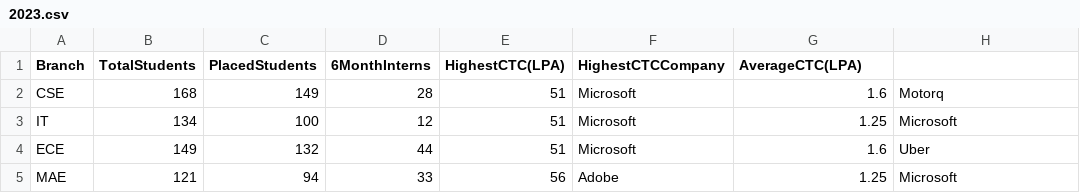
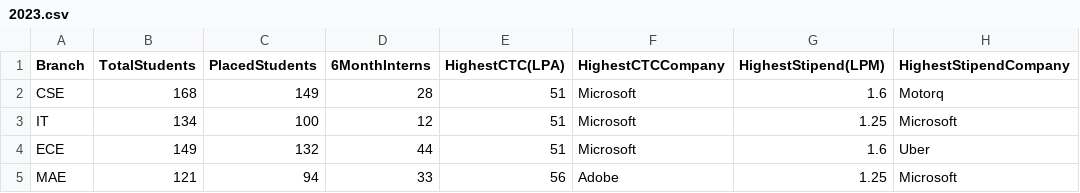
Before and after one commit to mahak2005/CareerCheck, a CSV file: data/branch_analysis/placements/2023.csv, drawn as a sheet.

```diff
--- a/data/branch_analysis/placements/2023.csv
+++ b/data/branch_analysis/placements/2023.csv
@@ -1,2 +1,2 @@
-Branch,TotalStudents,PlacedStudents,6MonthInterns,HighestCTC(LPA),HighestCTCCompany,AverageCTC(LPA)
+Branch,TotalStudents,PlacedStudents,6MonthInterns,HighestCTC(LPA),HighestCTCCompany,HighestStipend(LPM),HighestStipendCompany
 CSE,168,149,28,51,Microsoft,1.6,Motorq
```
Also changed, not shown: 9 other files.
